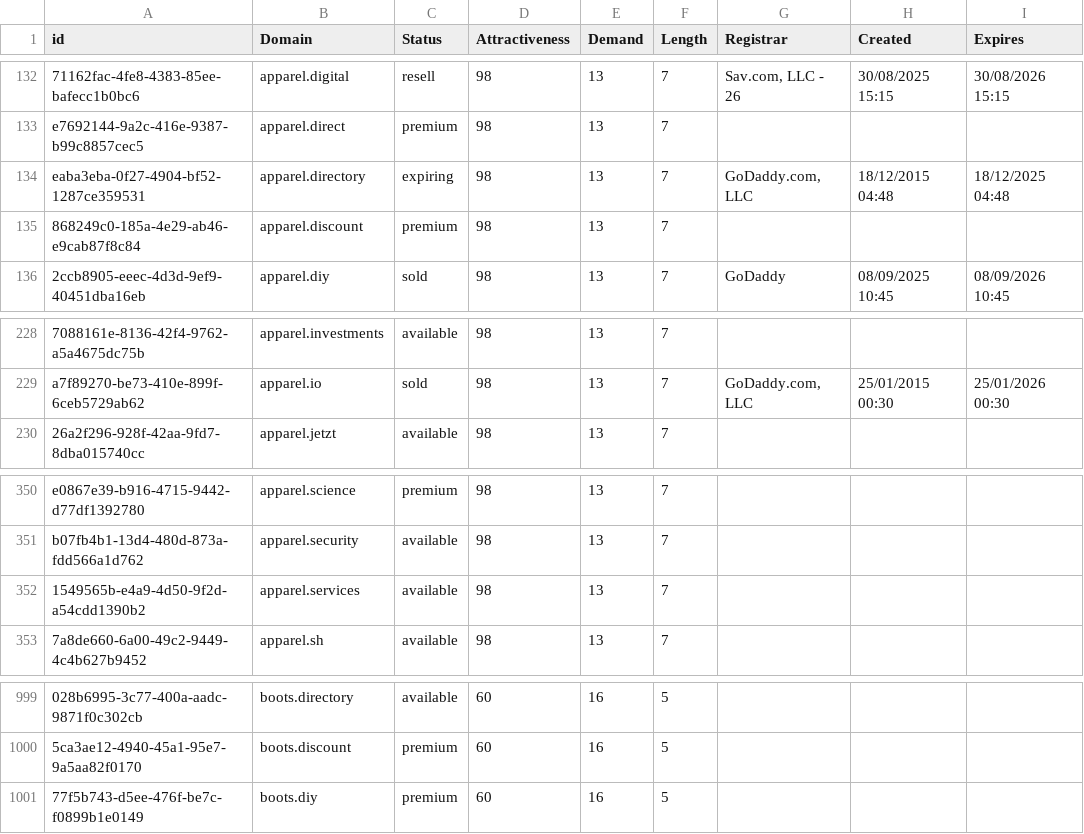
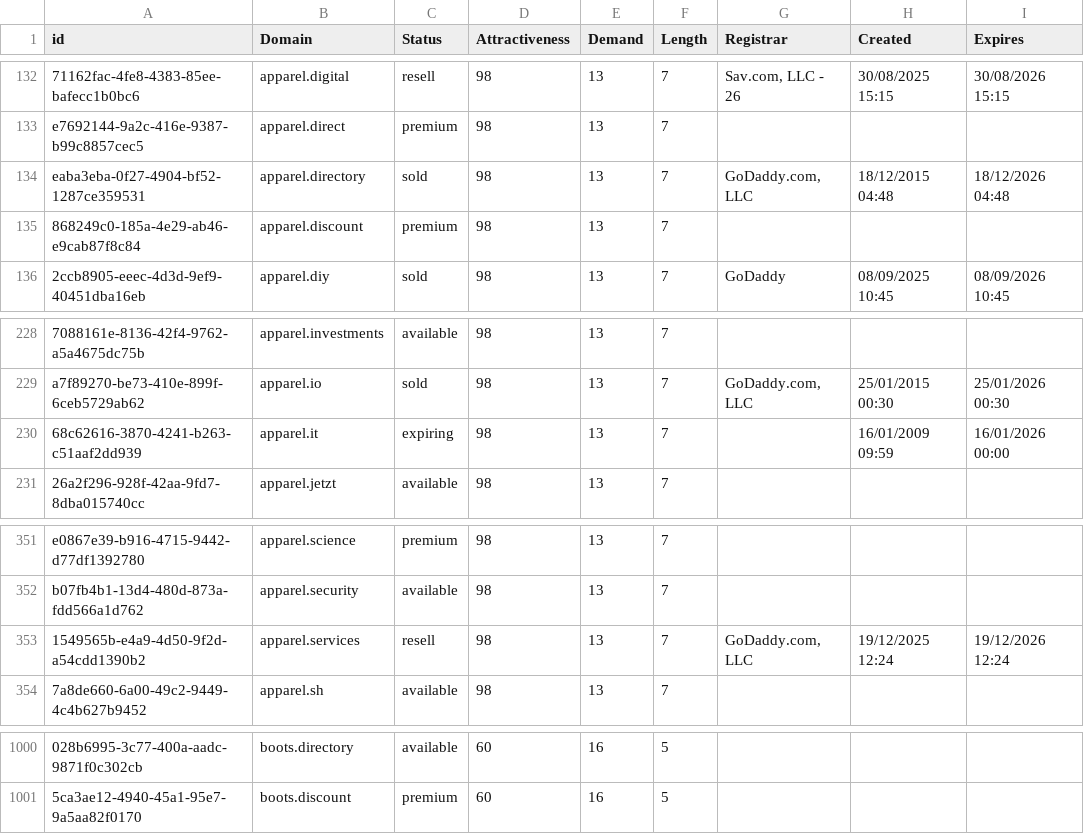
Before and after one commit to UniqueDomains/fashion-oneword-domains, a CSV file: Fashion.csv, drawn as a sheet; only a part is shown, gaps mark what is left out; removed rows and columns are numbered as before the commit, all else as after; the diff names each change by its address in the sheet, - before the commit and + after, or states it on an @@ line.

Commit message:
Domains update

```diff
--- a/Fashion.csv
+++ b/Fashion.csv
-C134 (Status): expiring
+C134 (Status): sold
-I134 (Expires): 18/12/2025 04:48
+I134 (Expires): 18/12/2026 04:48
+row 230: 68c62616-3870-4241-b263-c51aaf2dd939 | apparel.it | expiring | 98 | 13 | 7 |  | 16/01/2009 09:59 | 16/01/2026 00:00
-C353 (Status): available
+C353 (Status): resell
-G353 (Registrar): (empty)
+G353 (Registrar): GoDaddy.com, LLC
-H353 (Created): (empty)
+H353 (Created): 19/12/2025 12:24
-I353 (Expires): (empty)
+I353 (Expires): 19/12/2026 12:24
-row 1001: 77f5b743-d5ee-476f-be7c-f0899b1e0149 | boots.diy | premium | 60 | 16 | 5
```
Also changed, not shown: 2 other files.
